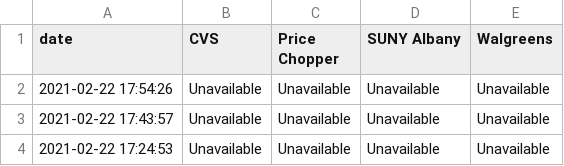
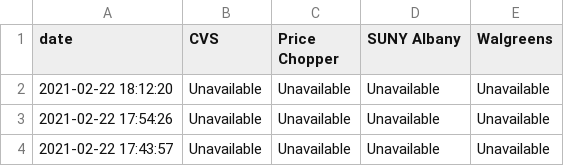
Before and after one commit to CapitalRegionVaccine/CapitalRegionVaccine, a CSV file: data/site-data.csv, drawn as a sheet; only a part is shown; the shorter side is filled out with more unchanged rows; the diff names each change by its address in the sheet, - before the commit and + after, or states it on an @@ line.

```diff
--- a/data/site-data.csv
+++ b/data/site-data.csv
+row 2: 2021-02-22 18:12:20 | Unavailable | Unavailable | Unavailable | Unavailable
```
Also changed, not shown: 1 other file.
